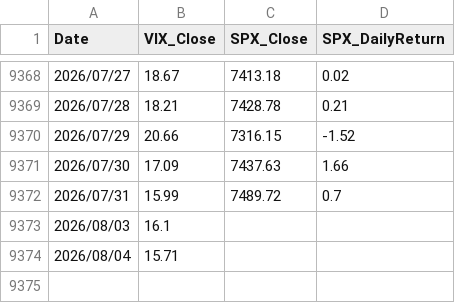
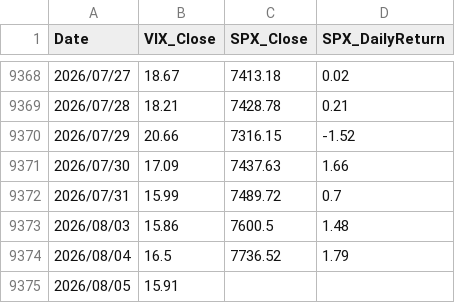
Before and after one commit to jspak-sudo/EM-ASIA-DashBoard, a CSV file: data/vix_history.csv, drawn as a sheet; only a part is shown, gaps mark what is left out.

```diff
--- a/data/vix_history.csv
+++ b/data/vix_history.csv
@@ -9372,3 +9372,4 @@ Date,VIX_Close,SPX_Close,SPX_DailyReturn
 2026/07/31,15.99,7489.72,0.7
-2026/08/03,16.1,,
-2026/08/04,15.71,,
+2026/08/03,15.86,7600.5,1.48
+2026/08/04,16.5,7736.52,1.79
+2026/08/05,15.91,,
```
Also changed, not shown: 1 other file.
